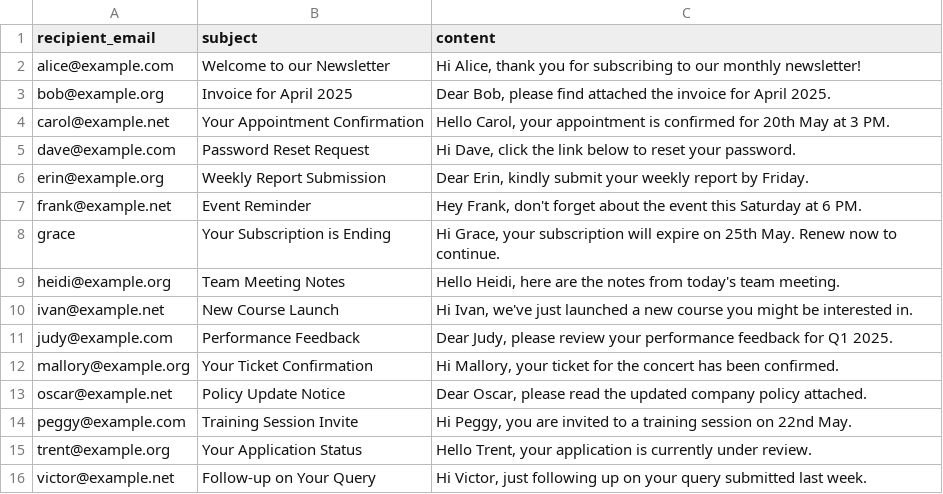
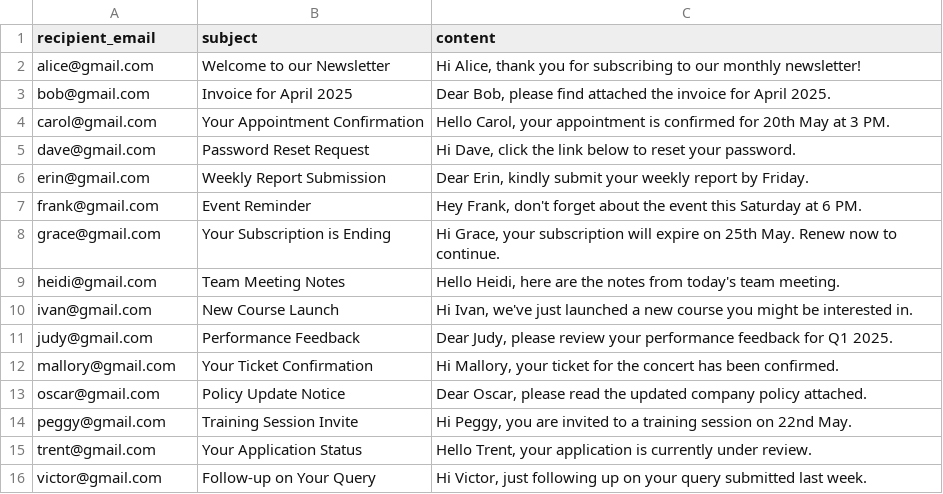
Before and after one commit to sarthak405/artifacts, a CSV file: sample_emails_correct.csv, drawn as a sheet.

Commit message:
Update sample_emails_correct.csv

```diff
--- a/sample_emails_correct.csv
+++ b/sample_emails_correct.csv
@@ -1,16 +1,16 @@
 recipient_email,subject,content
-alice@example.com,Welcome to our Newsletter,"Hi Alice, thank you for subscribing to our monthly newsletter!"
-bob@example.org,Invoice for April 2025,"Dear Bob, please find attached the invoice for April 2025."
-carol@example.net,Your Appointment Confirmation,"Hello Carol, your appointment is confirmed for 20th May at 3 PM."
-dave@example.com,Password Reset Request,"Hi Dave, click the link below to reset your password."
-erin@example.org,Weekly Report Submission,"Dear Erin, kindly submit your weekly report by Friday."
-frank@example.net,Event Reminder,"Hey Frank, don't forget about the event this Saturday at 6 PM."
-grace,Your Subscription is Ending,"Hi Grace, your subscription will expire on 25th May. Renew now to continue."
-heidi@example.org,Team Meeting Notes,"Hello Heidi, here are the notes from today's team meeting."
-ivan@example.net,New Course Launch,"Hi Ivan, we've just launched a new course you might be interested in."
-judy@example.com,Performance Feedback,"Dear Judy, please review your performance feedback for Q1 2025."
-mallory@example.org,Your Ticket Confirmation,"Hi Mallory, your ticket for the concert has been confirmed."
-oscar@example.net,Policy Update Notice,"Dear Oscar, please read the updated company policy attached."
-peggy@example.com,Training Session Invite,"Hi Peggy, you are invited to a training session on 22nd May."
-trent@example.org,Your Application Status,"Hello Trent, your application is currently under review."
-victor@example.net,Follow-up on Your Query,"Hi Victor, just following up on your query submitted last week."
+alice@gmail.com,Welcome to our Newsletter,"Hi Alice, thank you for subscribing to our monthly newsletter!"
+bob@gmail.com,Invoice for April 2025,"Dear Bob, please find attached the invoice for April 2025."
+carol@gmail.com,Your Appointment Confirmation,"Hello Carol, your appointment is confirmed for 20th May at 3 PM."
+dave@gmail.com,Password Reset Request,"Hi Dave, click the link below to reset your password."
+erin@gmail.com,Weekly Report Submission,"Dear Erin, kindly submit your weekly report by Friday."
+frank@gmail.com,Event Reminder,"Hey Frank, don't forget about the event this Saturday at 6 PM."
+grace@gmail.com,Your Subscription is Ending,"Hi Grace, your subscription will expire on 25th May. Renew now to continue."
+heidi@gmail.com,Team Meeting Notes,"Hello Heidi, here are the notes from today's team meeting."
+ivan@gmail.com,New Course Launch,"Hi Ivan, we've just launched a new course you might be interested in."
+judy@gmail.com,Performance Feedback,"Dear Judy, please review your performance feedback for Q1 2025."
+mallory@gmail.com,Your Ticket Confirmation,"Hi Mallory, your ticket for the concert has been confirmed."
+oscar@gmail.com,Policy Update Notice,"Dear Oscar, please read the updated company policy attached."
+peggy@gmail.com,Training Session Invite,"Hi Peggy, you are invited to a training session on 22nd May."
+trent@gmail.com,Your Application Status,"Hello Trent, your application is currently under review."
+victor@gmail.com,Follow-up on Your Query,"Hi Victor, just following up on your query submitted last week."
```
